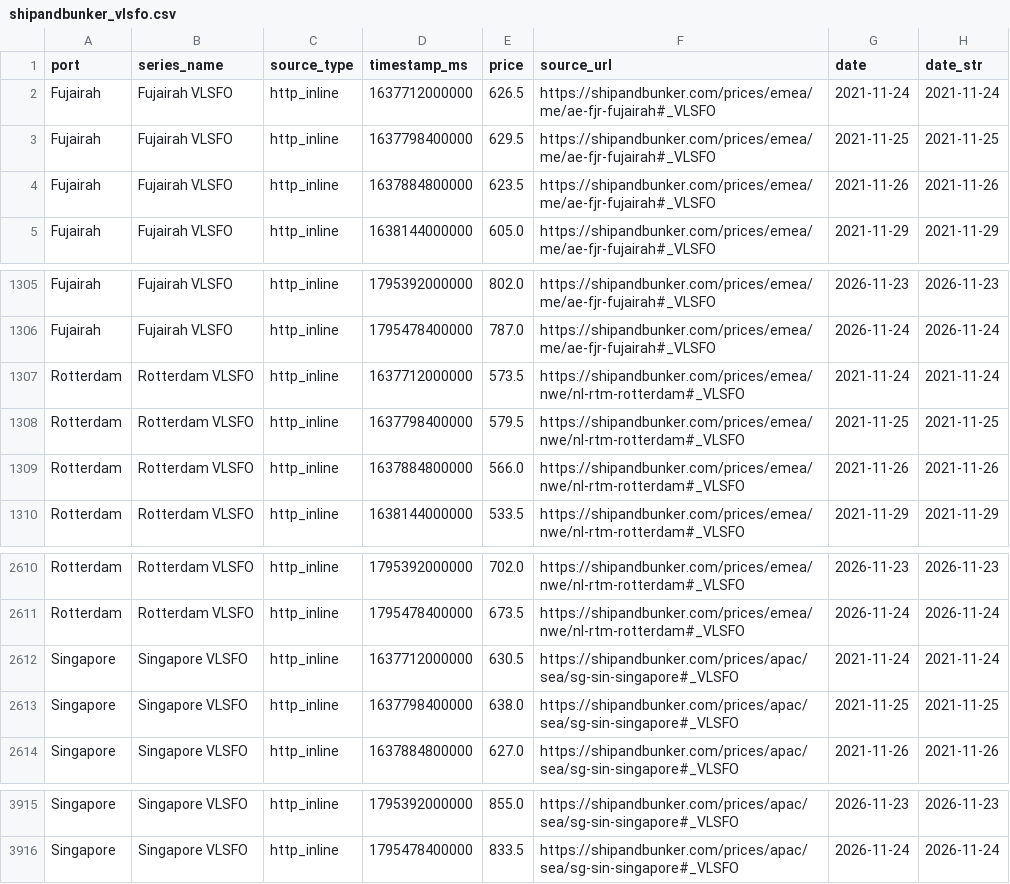
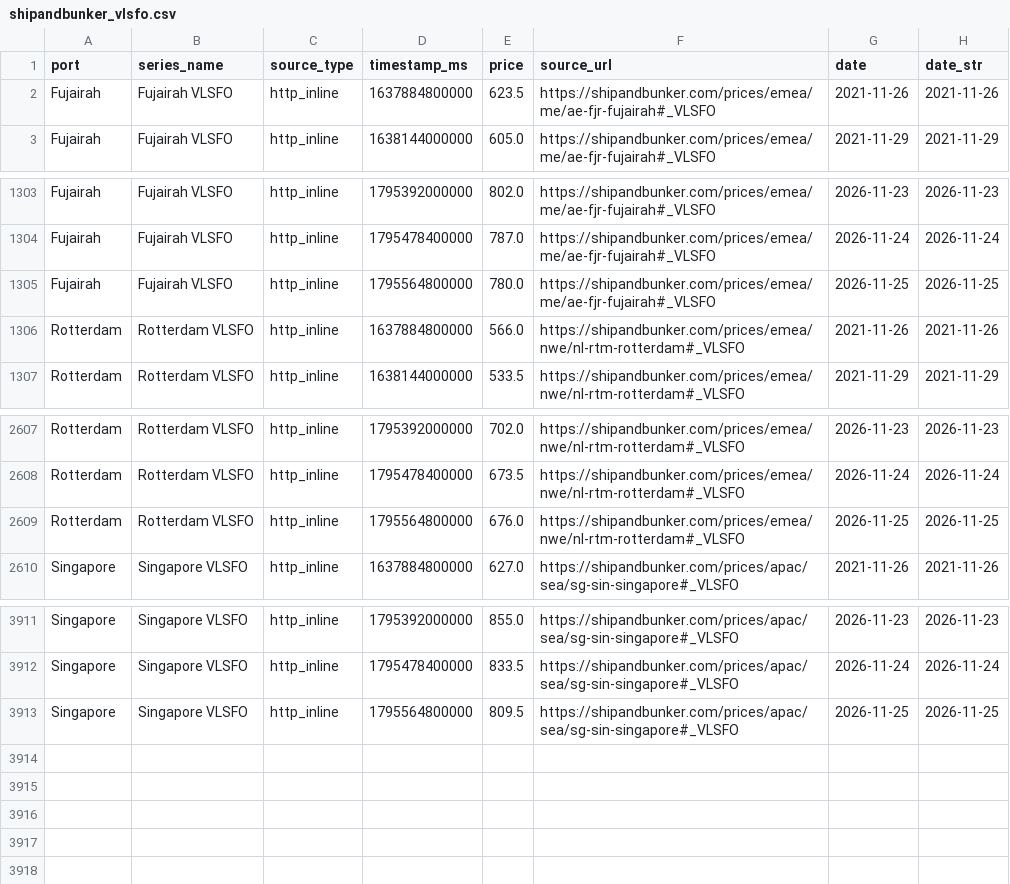
Before and after one commit to JamesJang-GU/MI2, a CSV file: oil/shipandbunker_vlsfo.csv, drawn as a sheet; only a part is shown, gaps mark what is left out.

```diff
--- a/oil/shipandbunker_vlsfo.csv
+++ b/oil/shipandbunker_vlsfo.csv
@@ -1,4 +1,2 @@
 port,series_name,source_type,timestamp_ms,price,source_url,date,date_str
-Fujairah,Fujairah VLSFO,http_inline,1637712000000,626.5,https://shipandbunker.com/prices/emea/me/ae-fjr-fujairah#_VLSFO,2021-11-24,2021-11-24
-Fujairah,Fujairah VLSFO,http_inline,1637798400000,629.5,https://shipandbunker.com/prices/emea/me/ae-fjr-fujairah#_VLSFO,2021-11-25,2021-11-25
 Fujairah,Fujairah VLSFO,http_inline,1637884800000,623.5,https://shipandbunker.com/prices/emea/me/ae-fjr-fujairah#_VLSFO,2021-11-26,2021-11-26
@@ -1306,4 +1304,3 @@ Fujairah,Fujairah VLSFO,http_inline,1795392000000,802.0,https://shipandbunker.co
 Fujairah,Fujairah VLSFO,http_inline,1795478400000,787.0,https://shipandbunker.com/prices/emea/me/ae-fjr-fujairah#_VLSFO,2026-11-24,2026-11-24
-Rotterdam,Rotterdam VLSFO,http_inline,1637712000000,573.5,https://shipandbunker.com/prices/emea/nwe/nl-rtm-rotterdam#_VLSFO,2021-11-24,2021-11-24
-Rotterdam,Rotterdam VLSFO,http_inline,1637798400000,579.5,https://shipandbunker.com/prices/emea/nwe/nl-rtm-rotterdam#_VLSFO,2021-11-25,2021-11-25
+Fujairah,Fujairah VLSFO,http_inline,1795564800000,780.0,https://shipandbunker.com/prices/emea/me/ae-fjr-fujairah#_VLSFO,2026-11-25,2026-11-25
 Rotterdam,Rotterdam VLSFO,http_inline,1637884800000,566.0,https://shipandbunker.com/prices/emea/nwe/nl-rtm-rotterdam#_VLSFO,2021-11-26,2021-11-26
@@ -2611,4 +2608,3 @@ Rotterdam,Rotterdam VLSFO,http_inline,1795392000000,702.0,https://shipandbunker.
 Rotterdam,Rotterdam VLSFO,http_inline,1795478400000,673.5,https://shipandbunker.com/prices/emea/nwe/nl-rtm-rotterdam#_VLSFO,2026-11-24,2026-11-24
-Singapore,Singapore VLSFO,http_inline,1637712000000,630.5,https://shipandbunker.com/prices/apac/sea/sg-sin-singapore#_VLSFO,2021-11-24,2021-11-24
-Singapore,Singapore VLSFO,http_inline,1637798400000,638.0,https://shipandbunker.com/prices/apac/sea/sg-sin-singapore#_VLSFO,2021-11-25,2021-11-25
+Rotterdam,Rotterdam VLSFO,http_inline,1795564800000,676.0,https://shipandbunker.com/prices/emea/nwe/nl-rtm-rotterdam#_VLSFO,2026-11-25,2026-11-25
 Singapore,Singapore VLSFO,http_inline,1637884800000,627.0,https://shipandbunker.com/prices/apac/sea/sg-sin-singapore#_VLSFO,2021-11-26,2021-11-26
@@ -3916 +3912,2 @@ Singapore,Singapore VLSFO,http_inline,1795392000000,855.0,https://shipandbunker.
 Singapore,Singapore VLSFO,http_inline,1795478400000,833.5,https://shipandbunker.com/prices/apac/sea/sg-sin-singapore#_VLSFO,2026-11-24,2026-11-24
+Singapore,Singapore VLSFO,http_inline,1795564800000,809.5,https://shipandbunker.com/prices/apac/sea/sg-sin-singapore#_VLSFO,2026-11-25,2026-11-25
```
Also changed, not shown: forwarders/freight_forwarders_history.csv, oil/OilPrice/opinet_oil_prices.csv, 23 other files.
